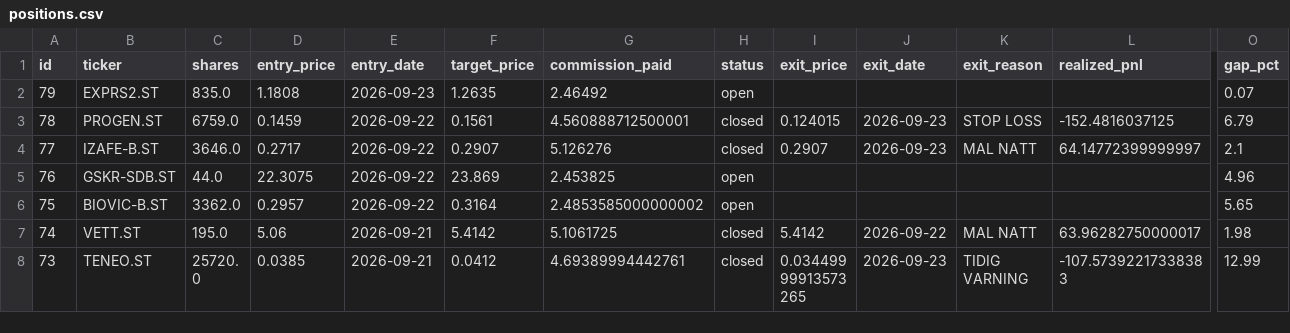
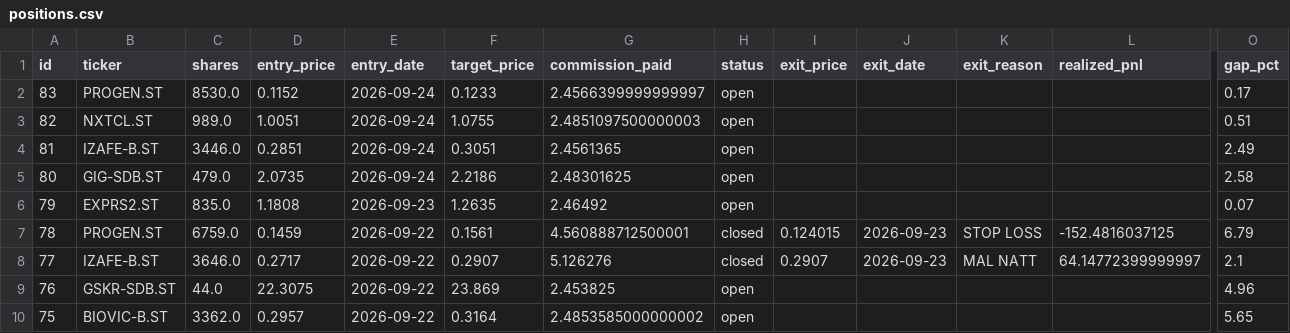
Before and after one commit to benjaminneilan16/small-cap, a CSV file: reports/positions.csv, drawn as a sheet; only a part is shown, gaps mark what is left out; the shorter side is filled out with more unchanged rows; rows hold the shown columns only; the diff names each change by its address in the sheet, - before the commit and + after, or states it on an @@ line.

```diff
--- a/reports/positions.csv
+++ b/reports/positions.csv
+row 2: 83 | PROGEN.ST | 8530.0 | 0.1152 | 2026-09-24 | 0.1233 | 2.4566399999999997 | open |  |  |  |  | 0.17
+row 3: 82 | NXTCL.ST | 989.0 | 1.0051 | 2026-09-24 | 1.0755 | 2.4851097500000003 | open |  |  |  |  | 0.51
+row 4: 81 | IZAFE-B.ST | 3446.0 | 0.2851 | 2026-09-24 | 0.3051 | 2.4561365 | open |  |  |  |  | 2.49
+row 5: 80 | GIG-SDB.ST | 479.0 | 2.0735 | 2026-09-24 | 2.2186 | 2.48301625 | open |  |  |  |  | 2.58
```
Also changed, not shown: reports/orders.csv, 2 other files.
